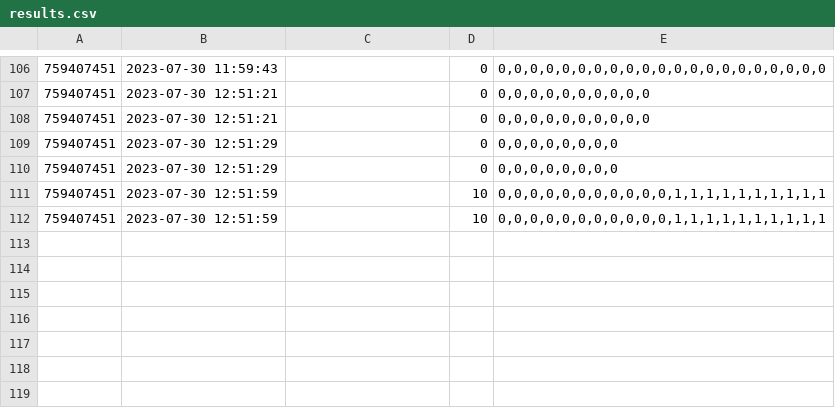
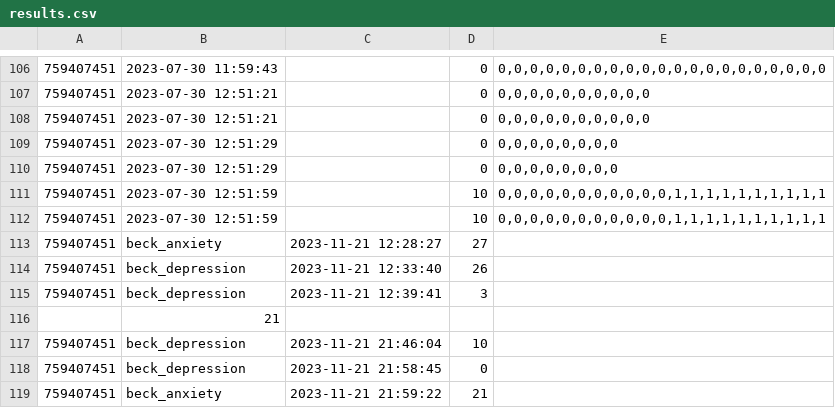
Before and after one commit to Imran23A/psy_bot, a CSV file: results.csv, drawn as a sheet; only a part is shown, gaps mark what is left out; the diff names each change by its address in the sheet, - before the commit and + after, or states it on an @@ line.

```diff
--- a/results.csv
+++ b/results.csv
+row 113: 759407451 | beck_anxiety | 2023-11-21 12:28:27 | 27
+row 114: 759407451 | beck_depression | 2023-11-21 12:33:40 | 26
+row 115: 759407451 | beck_depression | 2023-11-21 12:39:41 | 3
+row 116:  | 21
+row 117: 759407451 | beck_depression | 2023-11-21 21:46:04 | 10
+row 118: 759407451 | beck_depression | 2023-11-21 21:58:45 | 0
+row 119: 759407451 | beck_anxiety | 2023-11-21 21:59:22 | 21
```
Also changed, not shown: 4 other files.
